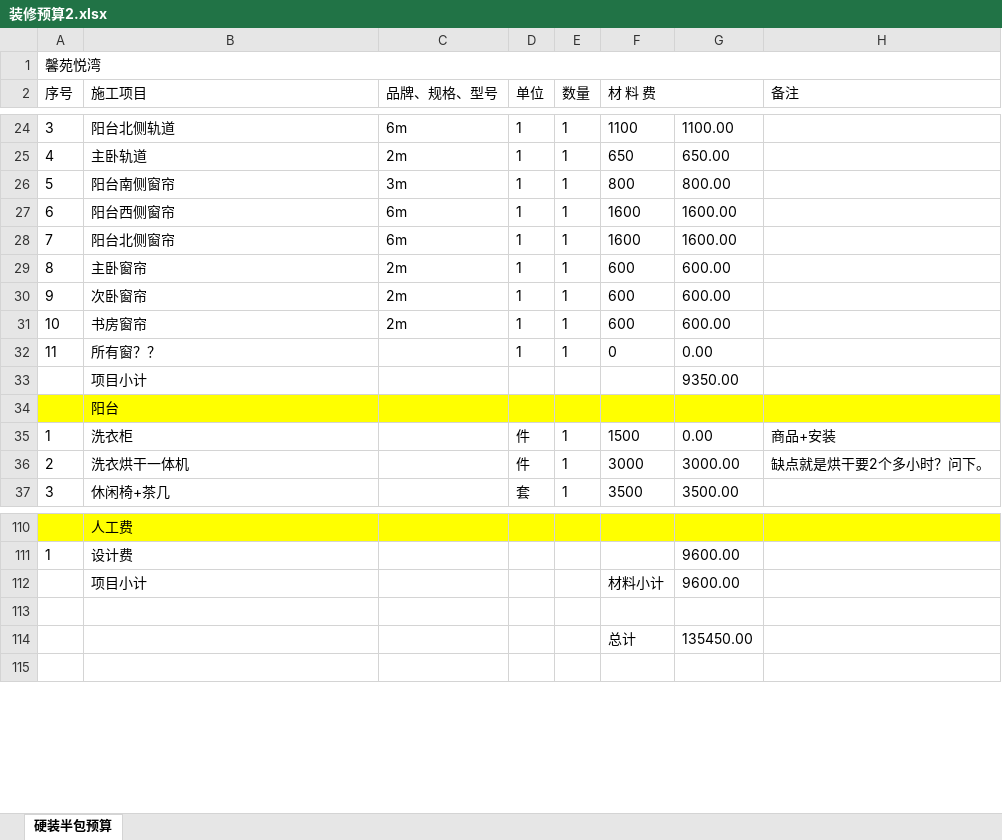
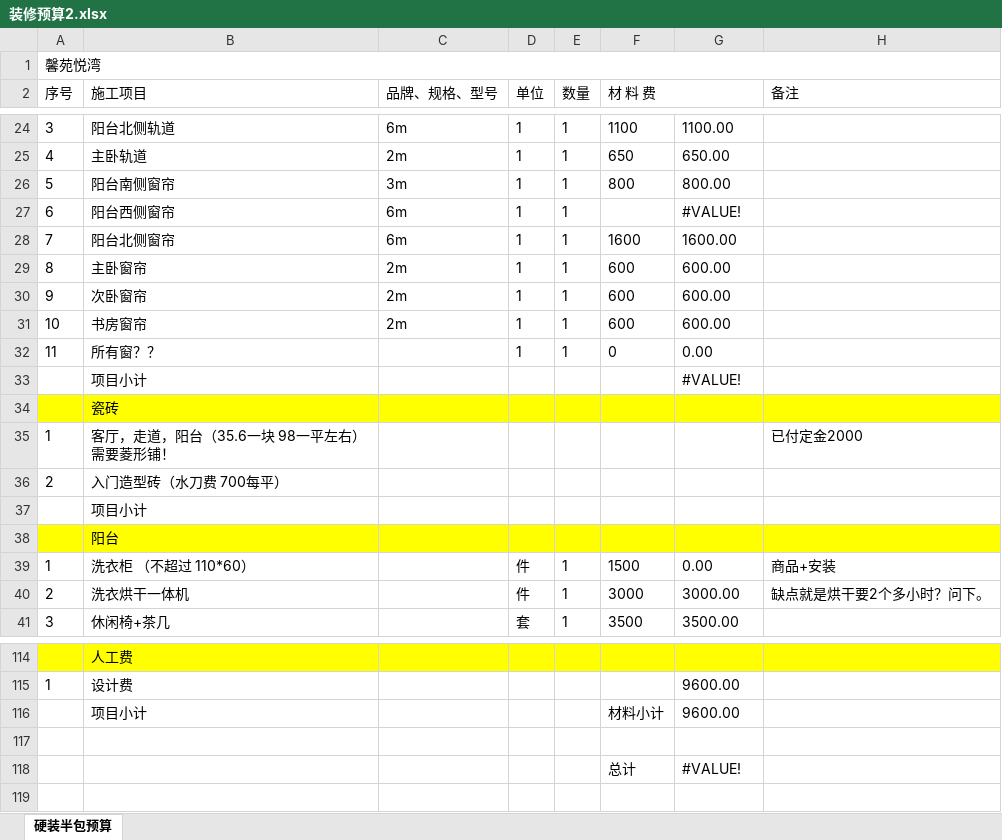
Before and after one commit to shilei-wang/waterdrop, an Excel workbook: common/iris 主要模块/装修预算2.xlsx, sheet 硬装半包预算, drawn as a sheet; only a part is shown, gaps mark what is left out; values as stored, in another font and other column widths than the file's, no borders; addresses are those after the commit; the diff names each change by its address in the sheet, - before the commit and + after, or states it on an @@ line.

```diff
--- a/common/iris 主要模块/装修预算2.xlsx (sheet 硬装半包预算)
+++ b/common/iris 主要模块/装修预算2.xlsx (sheet 硬装半包预算)
-F27 (材 料 费): 1600
+F27 (材 料 费): (empty)
-G27: 1600.00
+G27: #VALUE!
-G33: 9350.00
+G33: #VALUE!
+row 34:  | 瓷砖
+row 35: 1 | 客厅，走道，阳台（35.6一块 98一平左右）需要菱形铺！ |  |  |  |  |  | 已付定金2000
+row 36: 2 | 入门造型砖（水刀费 700每平）
+row 37:  | 项目小计
-B39 (施工项目): 洗衣柜
+B39 (施工项目): 洗衣柜 （不超过 110*60）
-G118: 135450.00
+G118: #VALUE!
```
Also changed, not shown: formulas that keep their value, 1 other file.
